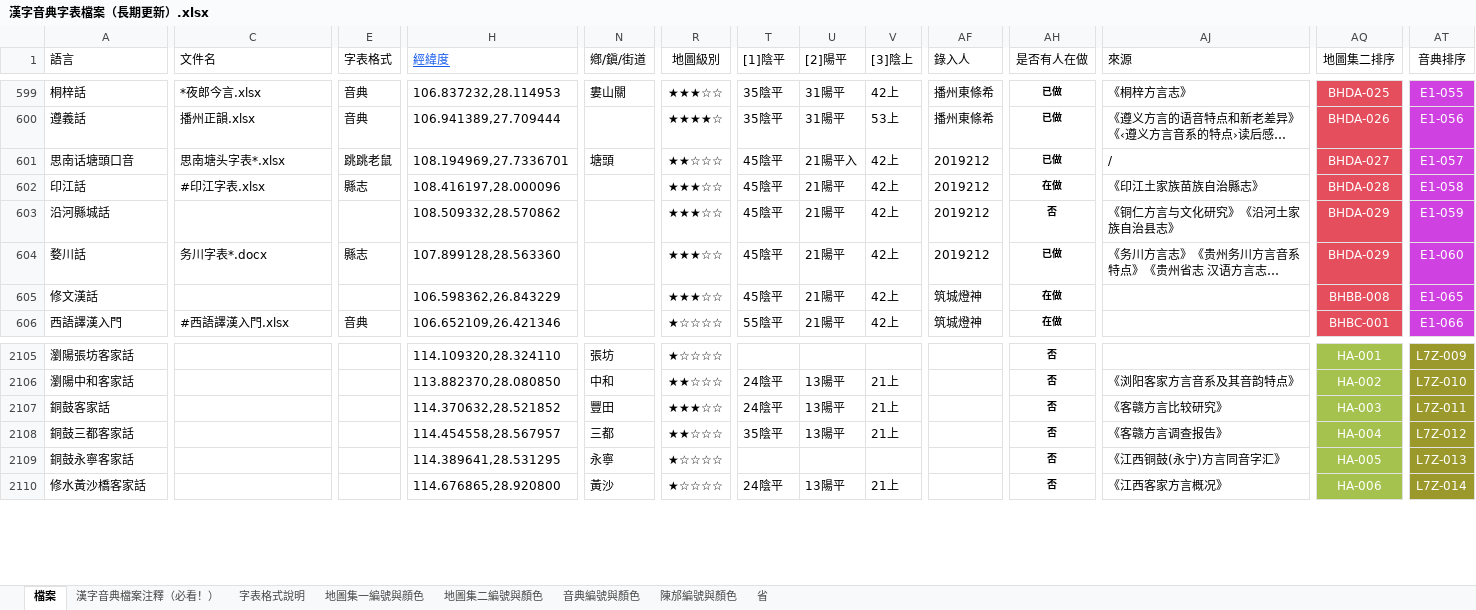
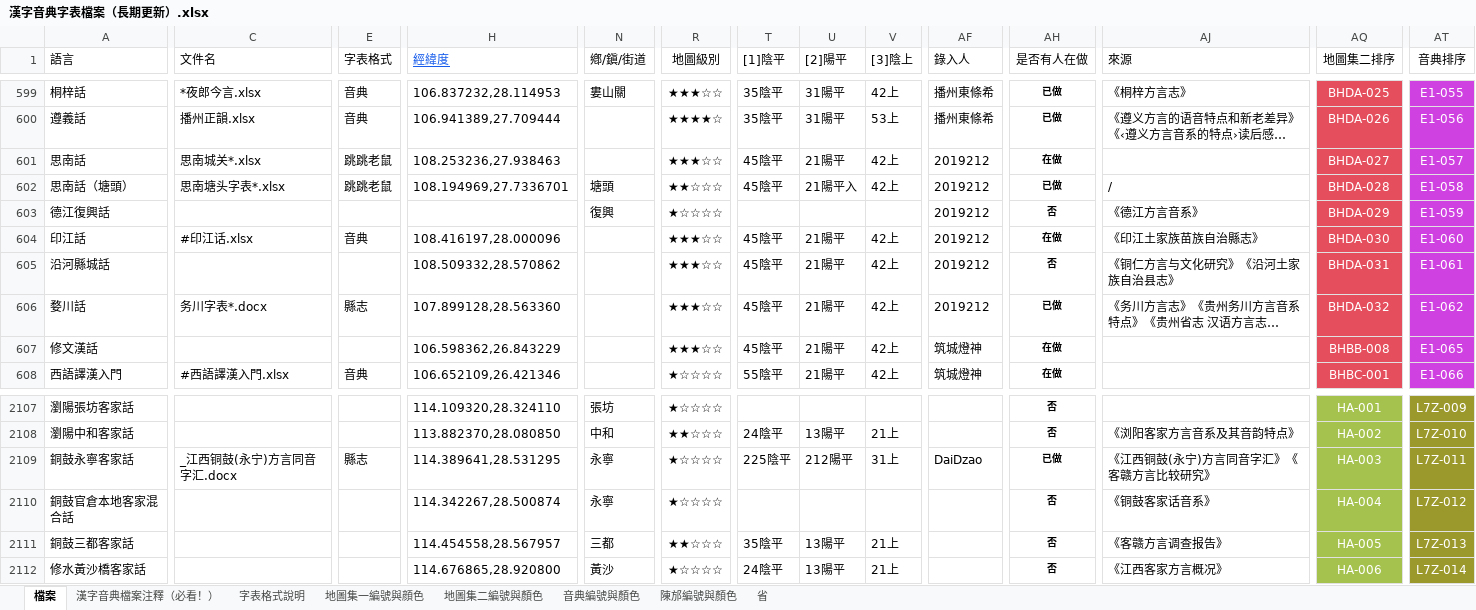
Before and after one commit to osfans/MCPDict, an Excel workbook: tools/漢字音典字表檔案（長期更新）.xlsx, sheet 檔案, drawn as a sheet; only a part is shown, gaps mark what is left out; long unchanged cells end in …; values as stored, in another font and other column widths than the file's, no borders; removed rows and columns are numbered as before the commit, all else as after; rows hold the shown columns only; the diff covers the shown part only; the diff names each change by its address in the sheet, - before the commit and + after, or states it on an @@ line.

```diff
--- a/tools/漢字音典字表檔案（長期更新）.xlsx (sheet 檔案)
+++ b/tools/漢字音典字表檔案（長期更新）.xlsx (sheet 檔案)
+row 601: 思南話 | 思南城关*.xlsx | 跳跳老鼠 | 108.253236,27.938463 |  | ★★★☆☆ | 45陰平 | 21陽平 | 42上 | 2019212 | 在做 |  | BHDA-027 | E1-057
-A602 (語言): 思南话塘頭口音
+A602 (語言): 思南話（塘頭）
-AQ602 (地圖集二排序): BHDA-027
+AQ602 (地圖集二排序): BHDA-028
-AT602 (音典排序): E1-057
+AT602 (音典排序): E1-058
+row 603: 德江復興話 |  |  |  | 復興 | ★☆☆☆☆ |  |  |  | 2019212 | 否 | 《德江方言音系》 | BHDA-029 | E1-059
-C604 (文件名): #印江字表.xlsx
+C604 (文件名): #印江话.xlsx
-E604 (字表格式): 縣志
+E604 (字表格式): 音典
-AQ604 (地圖集二排序): BHDA-028
+AQ604 (地圖集二排序): BHDA-030
-AT604 (音典排序): E1-058
+AT604 (音典排序): E1-060
-AQ605 (地圖集二排序): BHDA-029
+AQ605 (地圖集二排序): BHDA-031
-AT605 (音典排序): E1-059
+AT605 (音典排序): E1-061
-AQ606 (地圖集二排序): BHDA-029
+AQ606 (地圖集二排序): BHDA-032
-AT606 (音典排序): E1-060
+AT606 (音典排序): E1-062
-A2109 (語言): 銅鼓客家話
+A2109 (語言): 銅鼓永寧客家話
-C2109 (文件名): (empty)
+C2109 (文件名): _江西铜鼓(永宁)方言同音字汇.docx
-E2109 (字表格式): (empty)
+E2109 (字表格式): 縣志
-H2109 (經緯度): 114.370632,28.521852
+H2109 (經緯度): 114.389641,28.531295
-N2109 (鄕/鎭/街道): 豐田
+N2109 (鄕/鎭/街道): 永寧
-R2109 (地圖級別): ★★★☆☆
+R2109 (地圖級別): ★☆☆☆☆
-T2109 ([1]陰平): 24陰平
+T2109 ([1]陰平): 225陰平
-U2109 ([2]陽平): 13陽平
+U2109 ([2]陽平): 212陽平
-V2109 ([3]陰上): 21上
+V2109 ([3]陰上): 31上
-AF2109 (錄入人): (empty)
+AF2109 (錄入人): DaiDzao
-AH2109 (是否有人在做): 否
+AH2109 (是否有人在做): 已做
-AJ2109 (來源): 《客赣方言比较研究》
+AJ2109 (來源): 《江西铜鼓(永宁)方言同音字汇》《客赣方言比较研究》
+row 2110: 銅鼓官倉本地客家混合話 |  |  | 114.342267,28.500874 | 永寧 | ★☆☆☆☆ |  |  |  |  | 否 | 《铜鼓客家话音系》 | HA-004 | L7Z-012
-AQ2111 (地圖集二排序): HA-004
+AQ2111 (地圖集二排序): HA-005
-AT2111 (音典排序): L7Z-012
+AT2111 (音典排序): L7Z-013
-row 2109: 銅鼓永寧客家話 |  |  | 114.389641,28.531295 | 永寧 | ★☆☆☆☆ |  |  |  |  | 否 | 《江西铜鼓(永宁)方言同音字汇》 | HA-005 | L7Z-013
```
Also changed, not shown: 33 edited cells elsewhere in this sheet, 27 other files.
